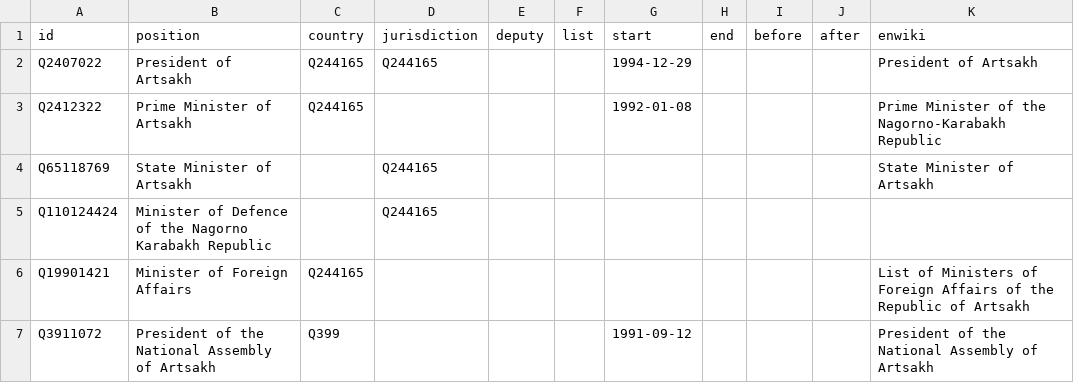
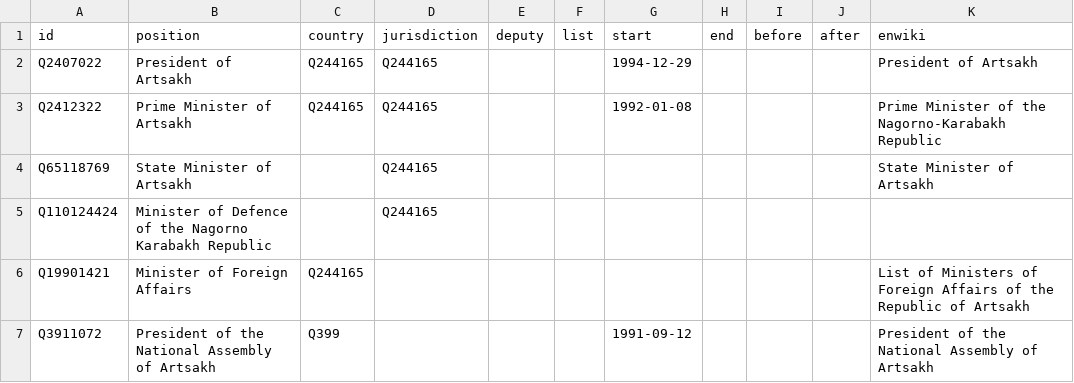
Before and after one commit to every-politician-scrapers/artsakh-ministers, a CSV file: html/positions.csv, drawn as a sheet.

Commit message:
PCB update

```diff
--- a/html/positions.csv
+++ b/html/positions.csv
@@ -2,3 +2,3 @@ id,position,country,jurisdiction,deputy,list,start,end,before,after,enwiki
 Q2407022,President of Artsakh,Q244165,Q244165,,,1994-12-29,,,,President of Artsakh
-Q2412322,Prime Minister of Artsakh,Q244165,,,,1992-01-08,,,,Prime Minister of the Nagorno-Karabakh Republic
+Q2412322,Prime Minister of Artsakh,Q244165,Q244165,,,1992-01-08,,,,Prime Minister of the Nagorno-Karabakh Republic
 Q65118769,State Minister of Artsakh,,Q244165,,,,,,,State Minister of Artsakh
```
